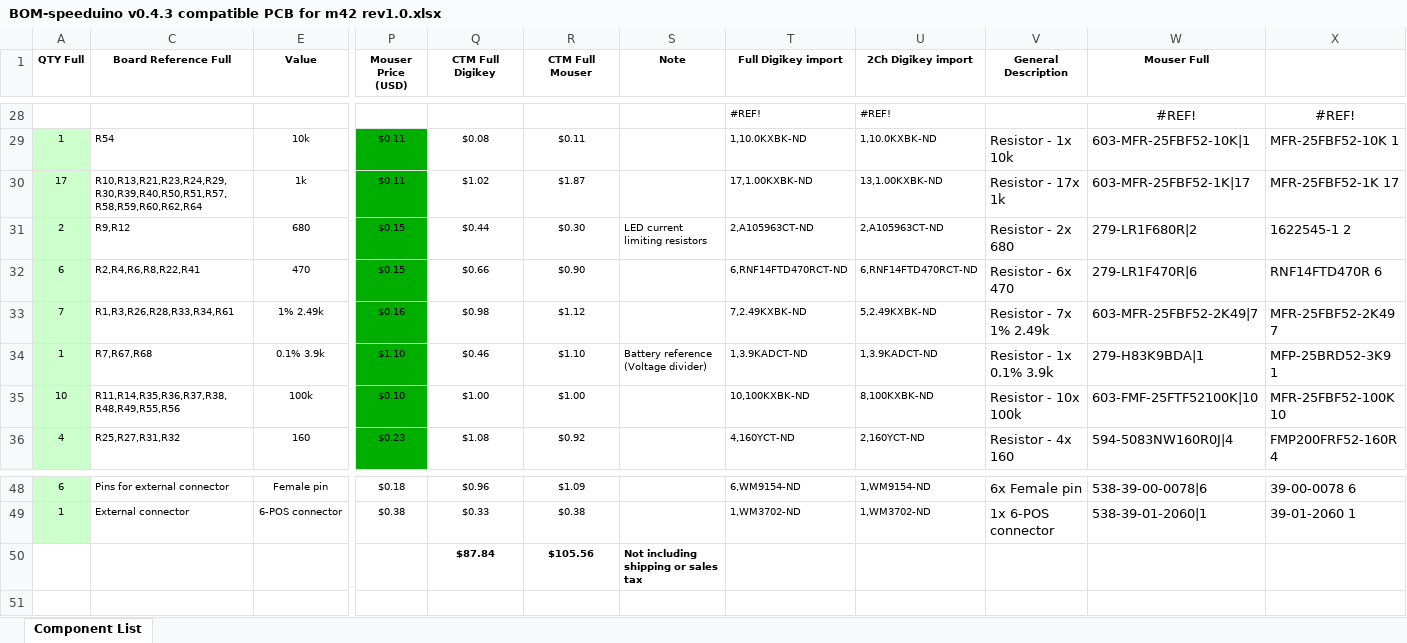
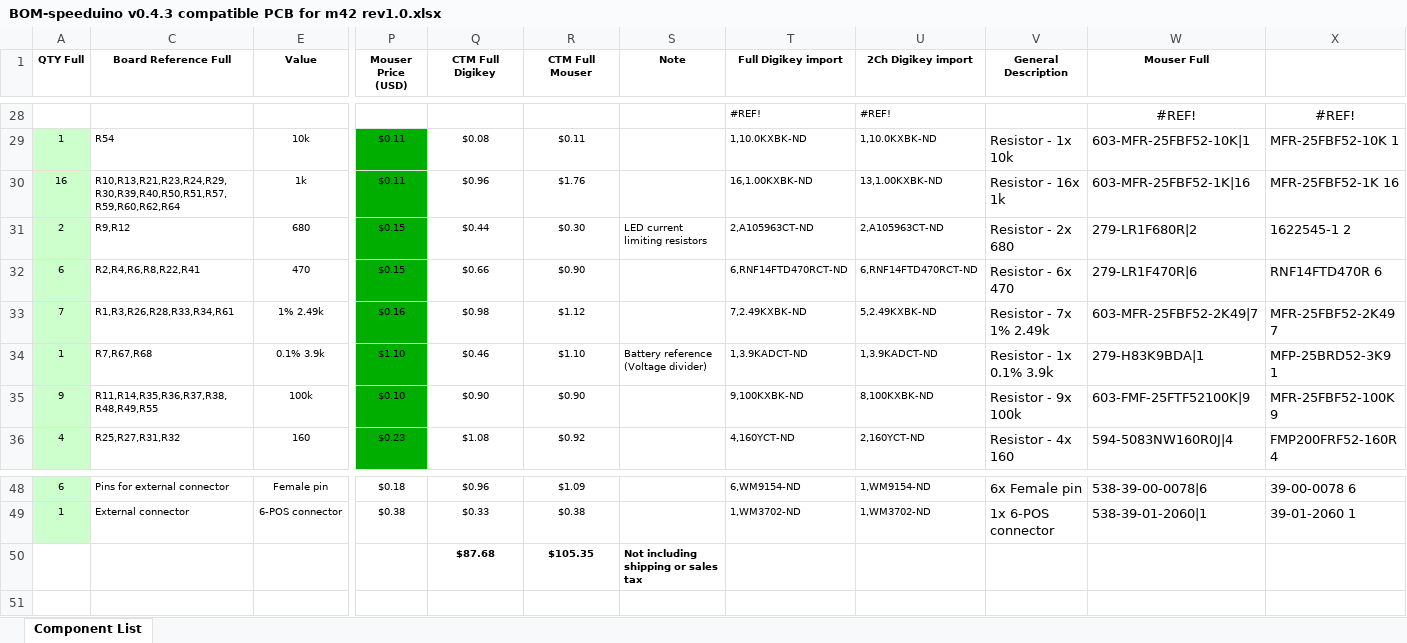
Before and after one commit to pazi88/Speeduino-M5x-PCBs, an Excel workbook: m50,m40,m60 Pnp/Rev 1.0/BOM-speeduino v0.4.3 compatible PCB for m42 rev1.0.xlsx, sheet Component List, drawn as a sheet; only a part is shown, gaps mark what is left out; values as stored, in another font and other column widths than the file's, no borders; the diff names each change by its address in the sheet, - before the commit and + after, or states it on an @@ line.

```diff
--- a/m50,m40,m60 Pnp/Rev 1.0/BOM-speeduino v0.4.3 compatible PCB for m42 rev1.0.xlsx (sheet Component List)
+++ b/m50,m40,m60 Pnp/Rev 1.0/BOM-speeduino v0.4.3 compatible PCB for m42 rev1.0.xlsx (sheet Component List)
-A30 (QTY Full): 17
+A30 (QTY Full): 16
-C30 (Board Reference Full): R10,R13,R21,R23,R24,R29,R30,R39,R40,R50,R51,R57,R58,R59,R60,R62,R64
+C30 (Board Reference Full): R10,R13,R21,R23,R24,R29,R30,R39,R40,R50,R51,R57,R59,R60,R62,R64
-Q30 (CTM Full Digikey): $1.02
+Q30 (CTM Full Digikey): $0.96
-R30 (CTM Full Mouser): $1.87
+R30 (CTM Full Mouser): $1.76
-T30 (Full Digikey import): 17,1.00KXBK-ND
+T30 (Full Digikey import): 16,1.00KXBK-ND
-V30 (General Description): Resistor - 17x 1k
+V30 (General Description): Resistor - 16x 1k
-W30 (Mouser Full): 603-MFR-25FBF52-1K|17
+W30 (Mouser Full): 603-MFR-25FBF52-1K|16
-X30: MFR-25FBF52-1K 17
+X30: MFR-25FBF52-1K 16
-A35 (QTY Full): 10
+A35 (QTY Full): 9
-C35 (Board Reference Full): R11,R14,R35,R36,R37,R38,R48,R49,R55,R56
+C35 (Board Reference Full): R11,R14,R35,R36,R37,R38,R48,R49,R55
-Q35 (CTM Full Digikey): $1.00
+Q35 (CTM Full Digikey): $0.90
-R35 (CTM Full Mouser): $1.00
+R35 (CTM Full Mouser): $0.90
-T35 (Full Digikey import): 10,100KXBK-ND
+T35 (Full Digikey import): 9,100KXBK-ND
-V35 (General Description): Resistor - 10x 100k
+V35 (General Description): Resistor - 9x 100k
-W35 (Mouser Full): 603-FMF-25FTF52100K|10
+W35 (Mouser Full): 603-FMF-25FTF52100K|9
-X35: MFR-25FBF52-100K 10
+X35: MFR-25FBF52-100K 9
-Q50 (CTM Full Digikey): $87.84
+Q50 (CTM Full Digikey): $87.68
-R50 (CTM Full Mouser): $105.56
+R50 (CTM Full Mouser): $105.35
```
Also changed, not shown: m50,m40,m60 Pnp/Rev 1.0/BOM-speeduino v0.4.3 compatible PCB for m50nv rev1.0.xlsx, m50,m40,m60 Pnp/Rev 1.0/BOM-speeduino v0.4.3 compatible PCB for m50tu rev1.0.xlsx, 9 other files.
